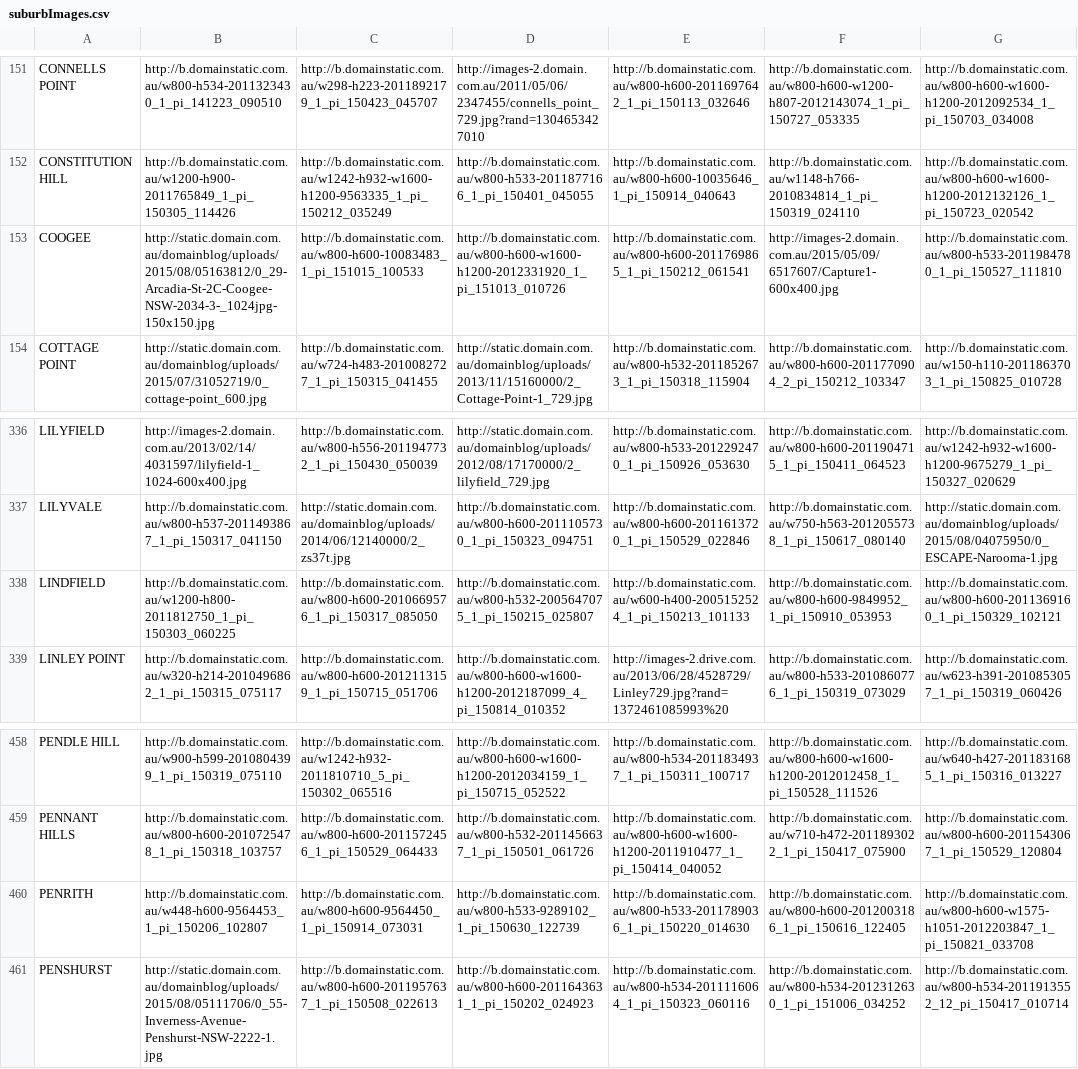
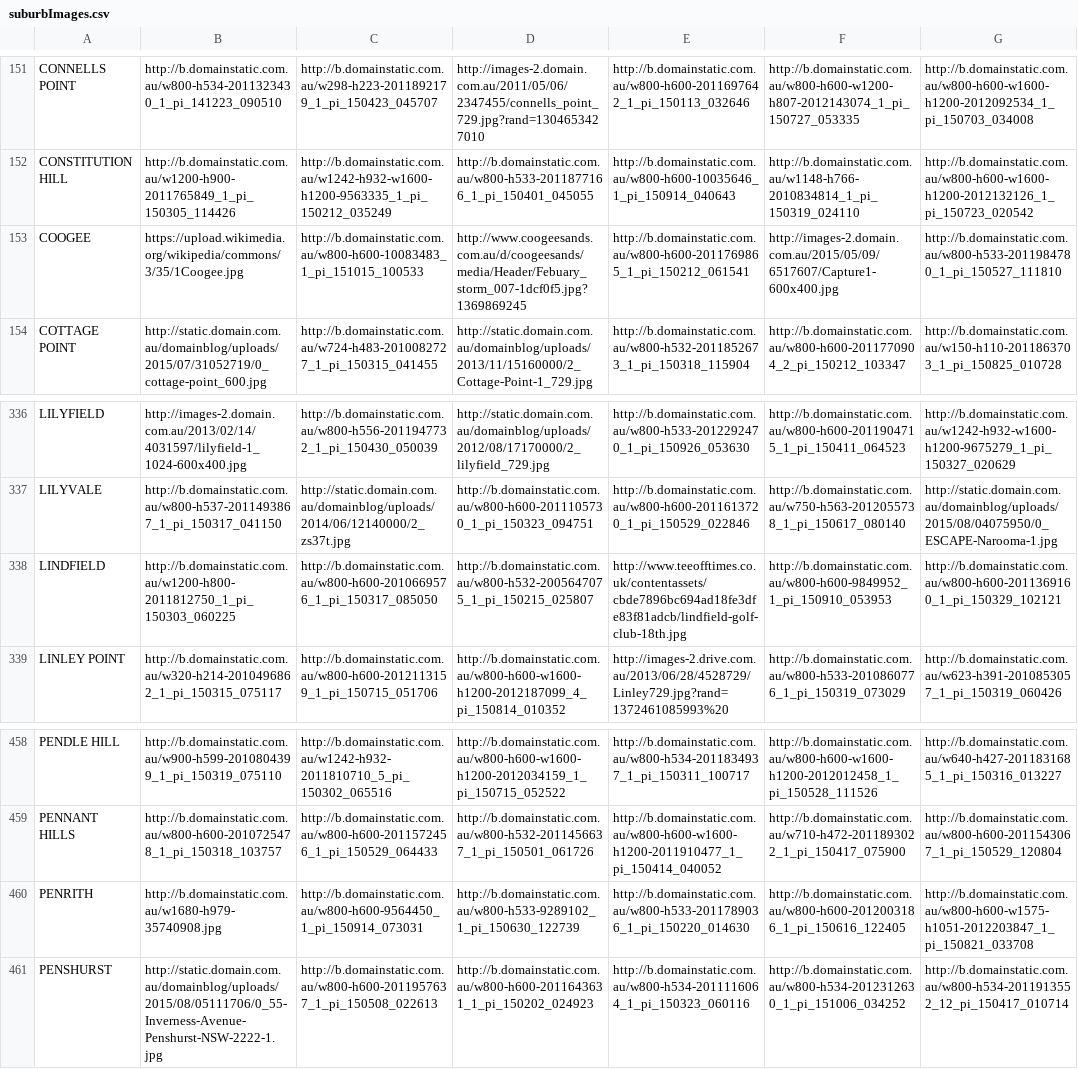
Before and after one commit to williamguo5/housingPrices, a CSV file: Data/suburbImages/suburbImages.csv, drawn as a sheet; only a part is shown, gaps mark what is left out; the diff names each change by its address in the sheet, - before the commit and + after, or states it on an @@ line.

Commit message:
fixed some of the syling of image carousal, added some better images in other suburbs. fixed padding on rent and buy tabs in extended view in index.html

```diff
--- a/Data/suburbImages/suburbImages.csv
+++ b/Data/suburbImages/suburbImages.csv
-B153: http://static.domain.com.au/domainblog/uploads/2015/08/05163812/0_29-Arcadia-St-2C-Coogee-NSW-2034-3-_1024jpg-150x150.jpg
+B153: https://upload.wikimedia.org/wikipedia/commons/3/35/1Coogee.jpg
-D153: http://b.domainstatic.com.au/w800-h600-w1600-h1200-2012331920_1_pi_151013_010726
+D153: http://www.coogeesands.com.au/d/coogeesands/media/Header/Febuary_storm_007-1dcf0f5.jpg?1369869245
-E338: http://b.domainstatic.com.au/w600-h400-2005152524_1_pi_150213_101133
+E338: http://www.teeofftimes.co.uk/contentassets/cbde7896bc694ad18fe3dfe83f81adcb/lindfield-golf-club-18th.jpg
-B460: http://b.domainstatic.com.au/w448-h600-9564453_1_pi_150206_102807
+B460: http://b.domainstatic.com.au/w1680-h979-35740908.jpg
```
Also changed, not shown: 2 other files.
